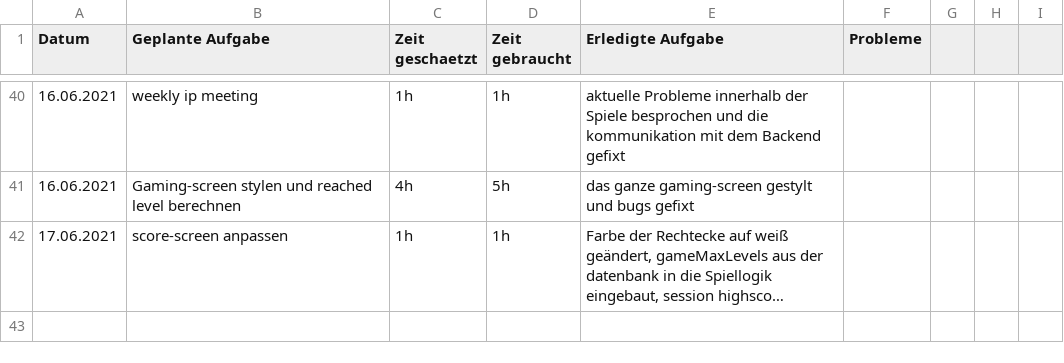
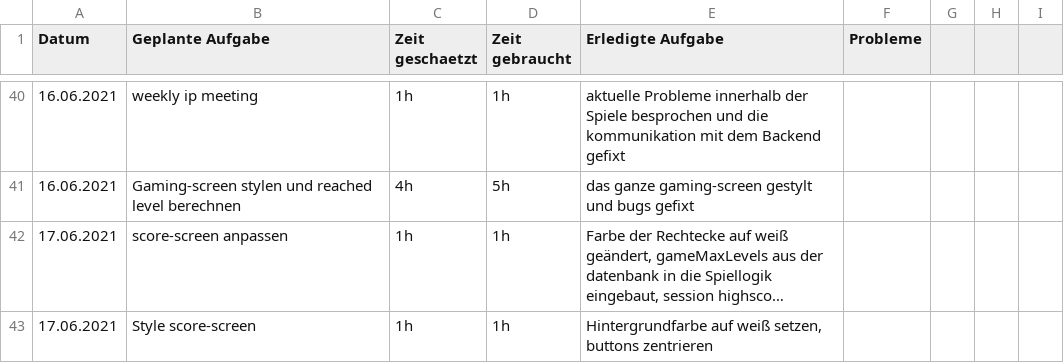
Before and after one commit to kuba22z/magic-tiles, a CSV file: time-tracking/jakub.csv, drawn as a sheet; only a part is shown, gaps mark what is left out; long unchanged cells end in …; the diff names each change by its address in the sheet, - before the commit and + after, or states it on an @@ line.

Commit message:
style score-screen

```diff
--- a/time-tracking/jakub.csv
+++ b/time-tracking/jakub.csv
+row 43: 17.06.2021 | Style score-screen | 1h | 1h | Hintergrundfarbe auf weiß setzen, buttons zentrieren
```
Also changed, not shown: 5 other files.
